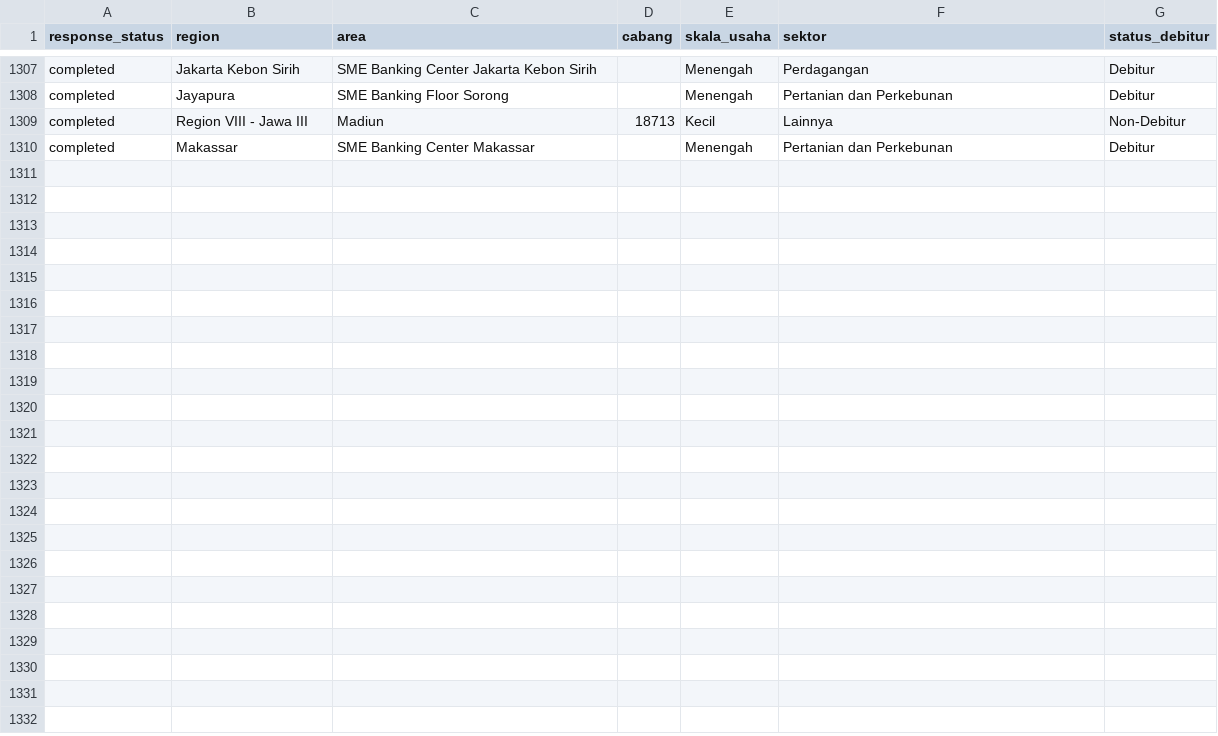
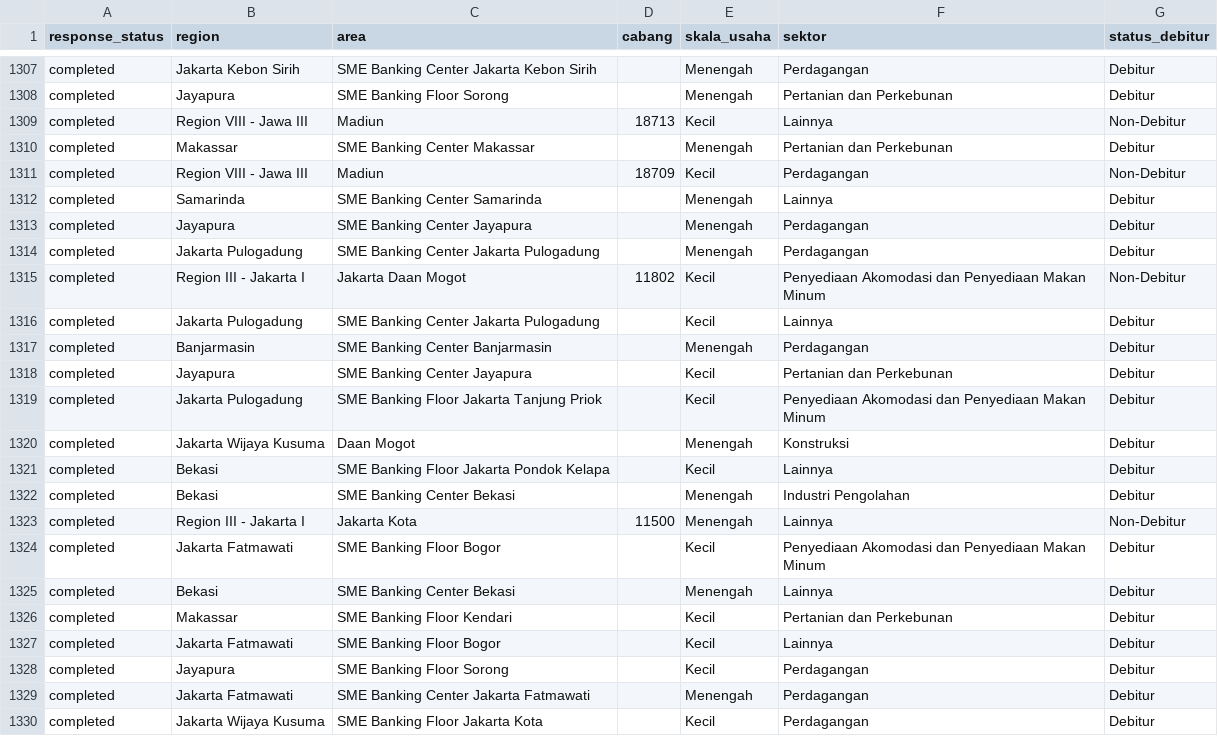
Before and after one commit to yehezkielgemini1/MBS-2026-Tracker, a CSV file: data/mbs_live_realization.csv, drawn as a sheet; only a part is shown, gaps mark what is left out; the diff names each change by its address in the sheet, - before the commit and + after, or states it on an @@ line.

Commit message:
Auto-refresh data 2026-07-10 10:01 WIB

```diff
--- a/data/mbs_live_realization.csv
+++ b/data/mbs_live_realization.csv
+row 1311: completed | Region VIII - Jawa III | Madiun | 18709 | Kecil | Perdagangan | Non-Debitur
+row 1312: completed | Samarinda | SME Banking Center Samarinda |  | Menengah | Lainnya | Debitur
+row 1313: completed | Jayapura | SME Banking Center Jayapura |  | Menengah | Perdagangan | Debitur
+row 1314: completed | Jakarta Pulogadung | SME Banking Center Jakarta Pulogadung |  | Menengah | Perdagangan | Debitur
+row 1315: completed | Region III - Jakarta I | Jakarta Daan Mogot | 11802 | Kecil | Penyediaan Akomodasi dan Penyediaan Makan Minum | Non-Debitur
+row 1316: completed | Jakarta Pulogadung | SME Banking Center Jakarta Pulogadung |  | Kecil | Lainnya | Debitur
+row 1317: completed | Banjarmasin | SME Banking Center Banjarmasin |  | Menengah | Perdagangan | Debitur
+row 1318: completed | Jayapura | SME Banking Center Jayapura |  | Kecil | Pertanian dan Perkebunan | Debitur
+row 1319: completed | Jakarta Pulogadung | SME Banking Floor Jakarta Tanjung Priok |  | Kecil | Penyediaan Akomodasi dan Penyediaan Makan Minum | Debitur
+row 1320: completed | Jakarta Wijaya Kusuma | Daan Mogot |  | Menengah | Konstruksi | Debitur
+row 1321: completed | Bekasi | SME Banking Floor Jakarta Pondok Kelapa |  | Kecil | Lainnya | Debitur
+row 1322: completed | Bekasi | SME Banking Center Bekasi |  | Menengah | Industri Pengolahan | Debitur
+row 1323: completed | Region III - Jakarta I | Jakarta Kota | 11500 | Menengah | Lainnya | Non-Debitur
+row 1324: completed | Jakarta Fatmawati | SME Banking Floor Bogor |  | Kecil | Penyediaan Akomodasi dan Penyediaan Makan Minum | Debitur
+row 1325: completed | Bekasi | SME Banking Center Bekasi |  | Menengah | Lainnya | Debitur
+row 1326: completed | Makassar | SME Banking Floor Kendari |  | Kecil | Pertanian dan Perkebunan | Debitur
+row 1327: completed | Jakarta Fatmawati | SME Banking Floor Bogor |  | Kecil | Lainnya | Debitur
+row 1328: completed | Jayapura | SME Banking Floor Sorong |  | Kecil | Perdagangan | Debitur
+row 1329: completed | Jakarta Fatmawati | SME Banking Center Jakarta Fatmawati |  | Menengah | Perdagangan | Debitur
+row 1330: completed | Jakarta Wijaya Kusuma | SME Banking Floor Jakarta Kota |  | Kecil | Perdagangan | Debitur
```
Also changed, not shown: 1 other file.
